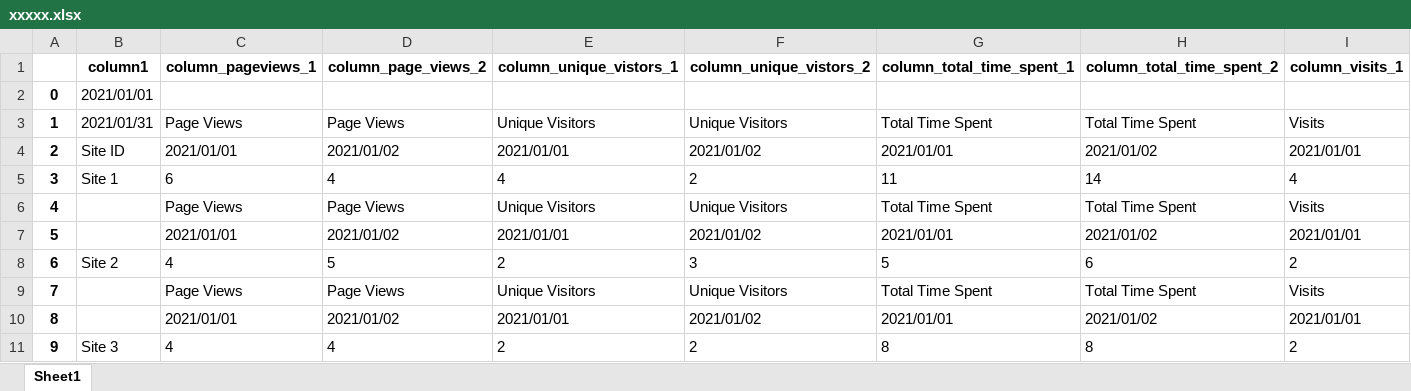
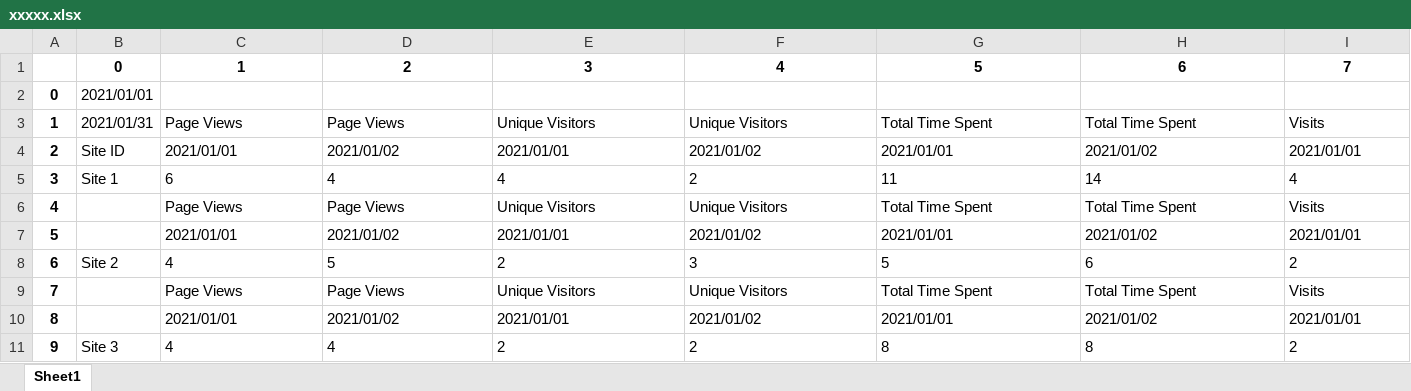
Before and after one commit to manpikingillz/newpage_assigmnment, an Excel workbook: xxxxx.xlsx, sheet Sheet1, drawn as a sheet; only a part is shown; values as stored, in another font and other column widths than the file's, no borders; removed rows and columns are numbered as before the commit, all else as after; rows hold the shown columns only; the diff names each change by its address in the sheet, - before the commit and + after, or states it on an @@ line.

```diff
--- a/xxxxx.xlsx (sheet Sheet1)
+++ b/xxxxx.xlsx (sheet Sheet1)
-row 1:  | column1 | column_pageviews_1 | column_page_views_2 | column_unique_vistors_1 | column_unique_vistors_2 | column_total_time_spent_1 | column_total_time_spent_2 | column_visits_1
+row 1:  | 0 | 1 | 2 | 3 | 4 | 5 | 6 | 7
```
Also changed, not shown: Output.xlsx, 7 other files.
